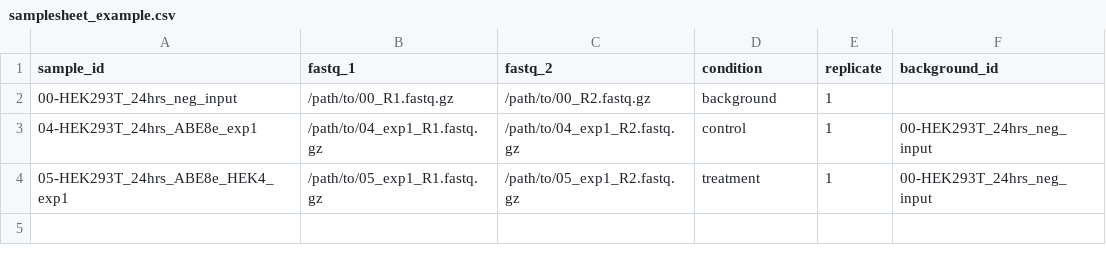
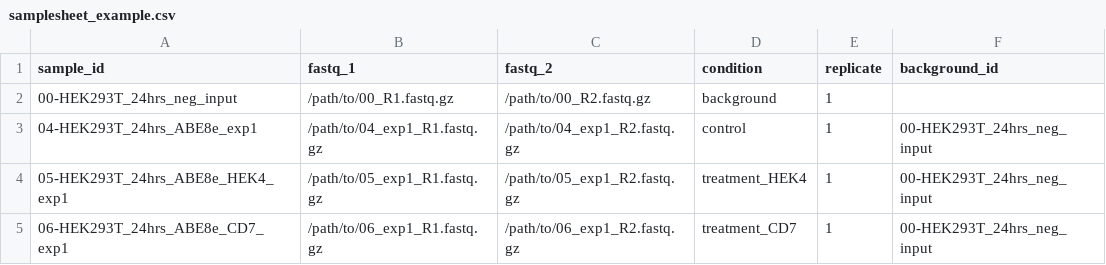
Before and after one commit to GreenleafLab/beCasKAS, a CSV file: examples/samplesheet_example.csv, drawn as a sheet.

Commit message:
refactor([nf] diffbind): Refactor control/treatment input handling, add case split differential expression, move diffbind samplesheet build to differential_peaks.nf

```diff
--- a/examples/samplesheet_example.csv
+++ b/examples/samplesheet_example.csv
@@ -3,2 +3,3 @@ sample_id,fastq_1,fastq_2,condition,replicate,background_id
 04-HEK293T_24hrs_ABE8e_exp1,/path/to/04_exp1_R1.fastq.gz,/path/to/04_exp1_R2.fastq.gz,control,1,00-HEK293T_24hrs_neg_input
-05-HEK293T_24hrs_ABE8e_HEK4_exp1,/path/to/05_exp1_R1.fastq.gz,/path/to/05_exp1_R2.fastq.gz,treatment,1,00-HEK293T_24hrs_neg_input
+05-HEK293T_24hrs_ABE8e_HEK4_exp1,/path/to/05_exp1_R1.fastq.gz,/path/to/05_exp1_R2.fastq.gz,treatment_HEK4,1,00-HEK293T_24hrs_neg_input
+06-HEK293T_24hrs_ABE8e_CD7_exp1,/path/to/06_exp1_R1.fastq.gz,/path/to/06_exp1_R2.fastq.gz,treatment_CD7,1,00-HEK293T_24hrs_neg_input
```
Also changed, not shown: 10 other files.
